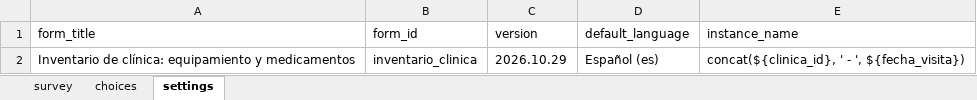
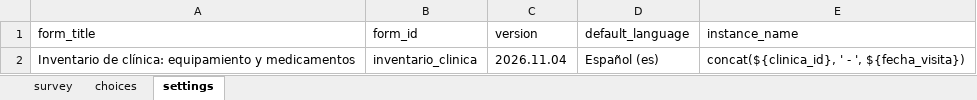
Before and after one commit to diegoesbar-cmd/PO_reconocimiento-de-hogares-2, an Excel workbook: clinica.xlsx, sheet settings, drawn as a sheet; values as stored, in another font and other column widths than the file's, no borders; the diff names each change by its address in the sheet, - before the commit and + after, or states it on an @@ line.

```diff
--- a/clinica.xlsx (sheet settings)
+++ b/clinica.xlsx (sheet settings)
-C2 (version): 2026.10.29
+C2 (version): 2026.11.04
```
Also changed, not shown: sheet survey, 3 other files.
